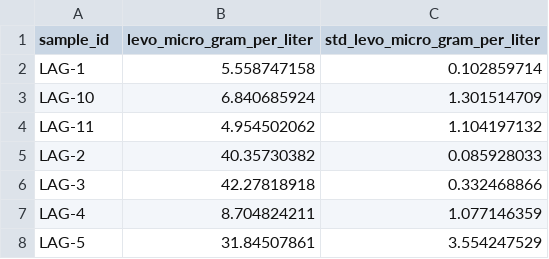
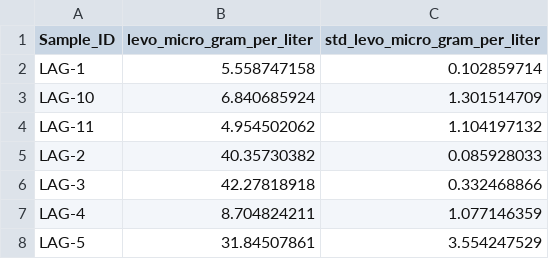
Before and after one commit to rileybbarton/CoastalFiresLevo, a CSV file: CoastalFires_LevoglucosanData.csv, drawn as a sheet; only a part is shown.

```diff
--- a/CoastalFires_LevoglucosanData.csv
+++ b/CoastalFires_LevoglucosanData.csv
@@ -1,2 +1,2 @@
-sample_id,levo_micro_gram_per_liter,std_levo_micro_gram_per_liter
+Sample_ID,levo_micro_gram_per_liter,std_levo_micro_gram_per_liter
 LAG-1,5.558747158,0.102859714
```
Also changed, not shown: CoastalFires_WatershedData.csv, 5 other files.
